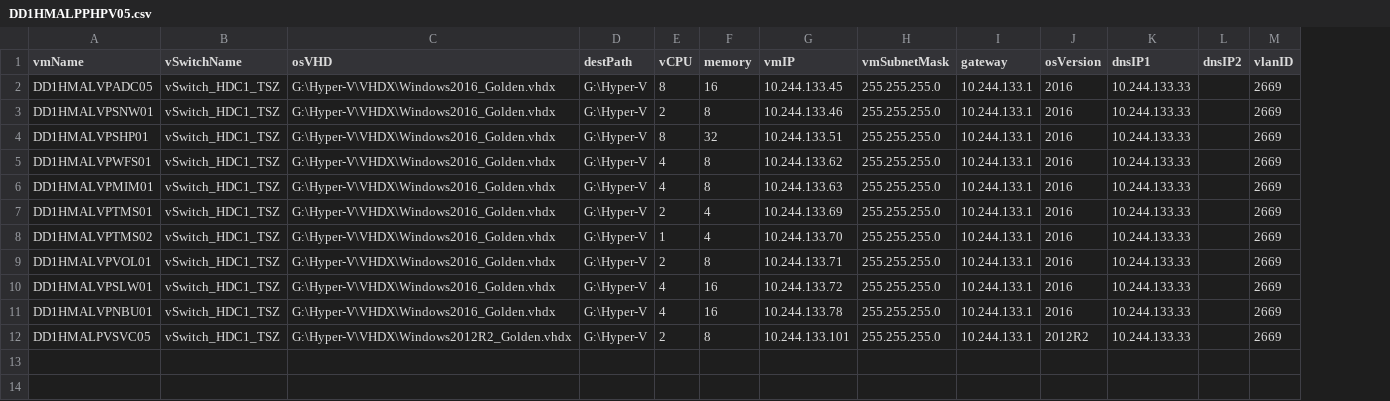
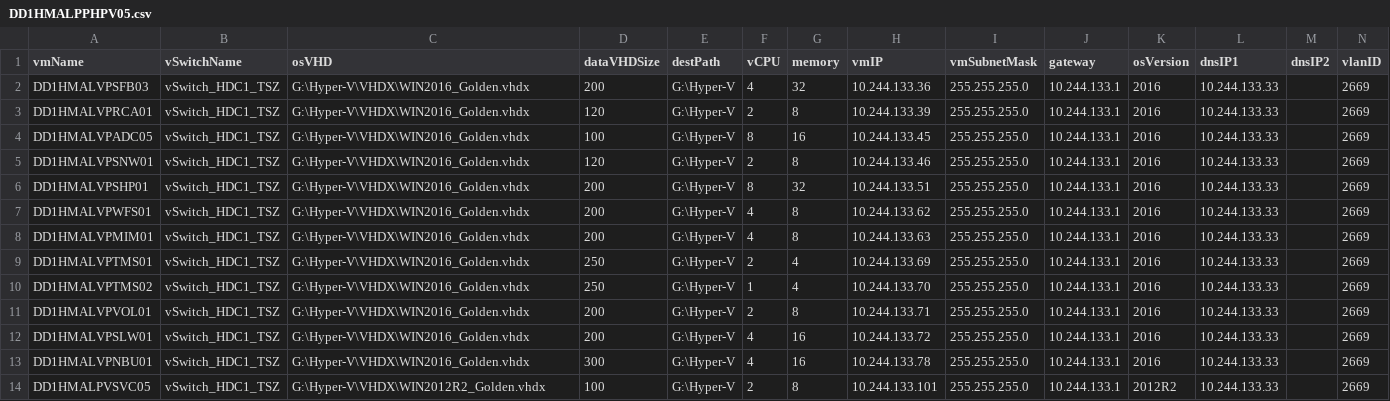
Before and after one commit to dpn730/HvVmDeployment, a CSV file: input/DD1HMALPPHPV05.csv, drawn as a sheet; addresses are those after the commit; the diff names each change by its address in the sheet, - before the commit and + after, or states it on an @@ line.

Commit message:
Removed hardcoding of localhost as the node name, added data disk creation, formatting and attachment.

```diff
--- a/input/DD1HMALPPHPV05.csv
+++ b/input/DD1HMALPPHPV05.csv
+column D (dataVHDSize), rows 4-14: 100 | 120 | 200 | 200 | 200 | 250 | 250 | 200 | 200 | 300 | 100
+row 2: DD1HMALVPSFB03 | vSwitch_HDC1_TSZ | G:\Hyper-V\VHDX\WIN2016_Golden.vhdx | 200 | G:\Hyper-V | 4 | 32 | 10.244.133.36 | 255.255.255.0 | 10.244.133.1 | 2016 | 10.244.133.33 |  | 2669
+row 3: DD1HMALVPRCA01 | vSwitch_HDC1_TSZ | G:\Hyper-V\VHDX\WIN2016_Golden.vhdx | 120 | G:\Hyper-V | 2 | 8 | 10.244.133.39 | 255.255.255.0 | 10.244.133.1 | 2016 | 10.244.133.33 |  | 2669
-C4:C13 (osVHD): G:\Hyper-V\VHDX\Windows2016_Golden.vhdx
+C4:C13 (osVHD): G:\Hyper-V\VHDX\WIN2016_Golden.vhdx
-C14 (osVHD): G:\Hyper-V\VHDX\Windows2012R2_Golden.vhdx
+C14 (osVHD): G:\Hyper-V\VHDX\WIN2012R2_Golden.vhdx
```
Also changed, not shown: input/DD1HMALPPHPV02.csv, input/DD2HMALPPHPV03.csv, 10 other files.
